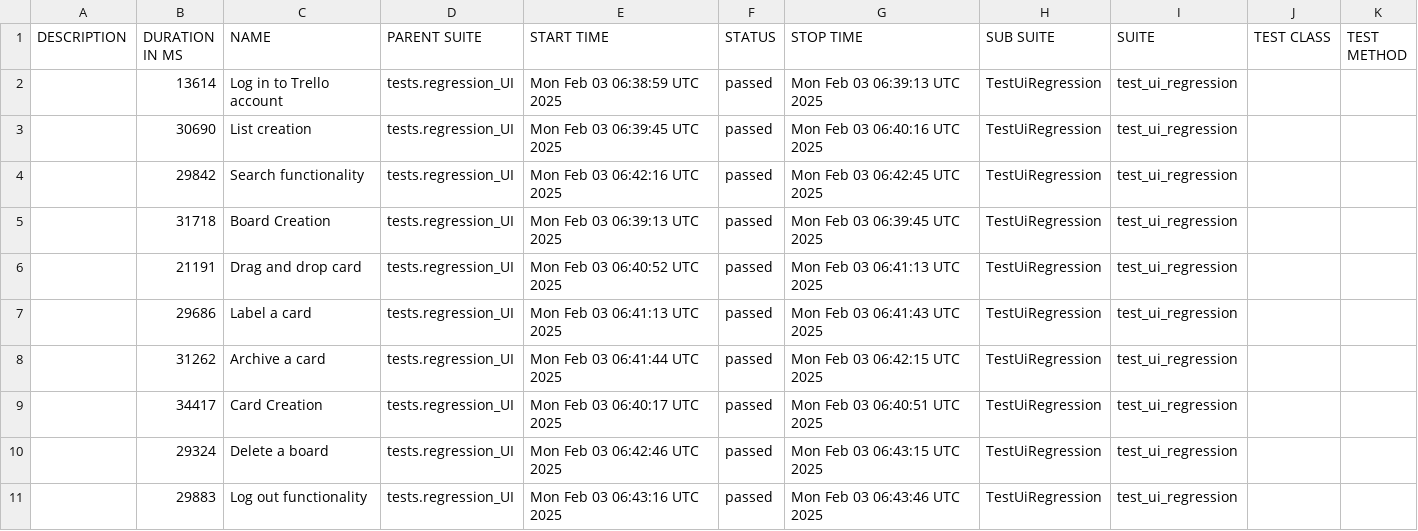
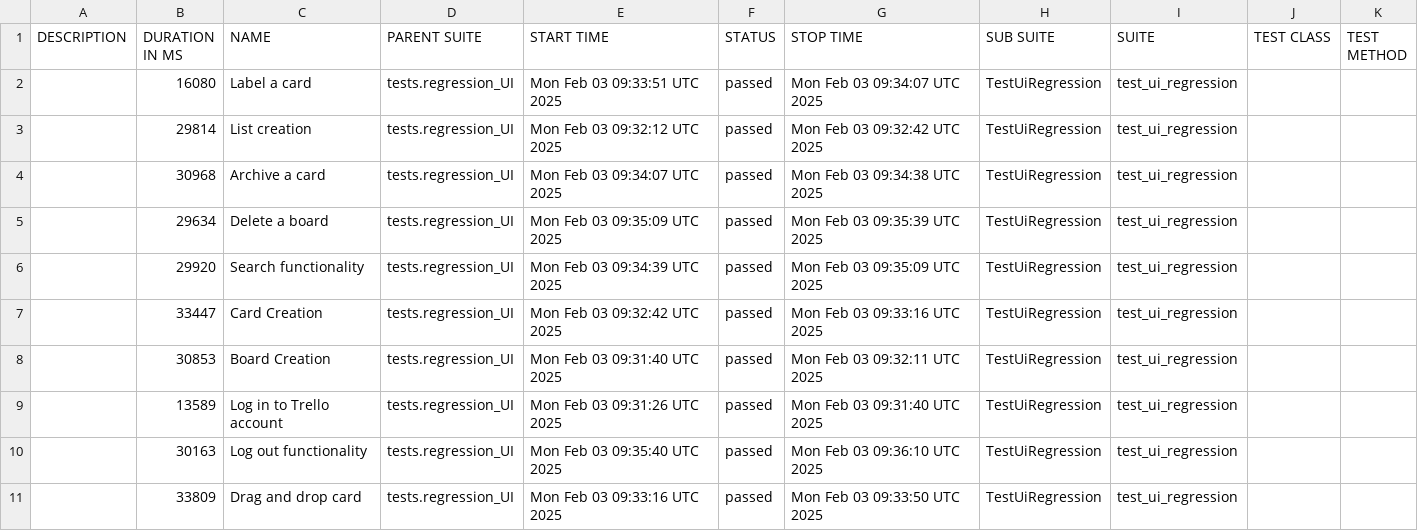
Before and after one commit to vkqapro/pythonPlaywright, a CSV file: data/suites.csv, drawn as a sheet.

```diff
--- a/data/suites.csv
+++ b/data/suites.csv
@@ -1,11 +1,11 @@
 "DESCRIPTION","DURATION IN MS","NAME","PARENT SUITE","START TIME","STATUS","STOP TIME","SUB SUITE","SUITE","TEST CLASS","TEST METHOD"
-"","13614","Log in to Trello account","tests.regression_UI","Mon Feb 03 06:38:59 UTC 2025","passed","Mon Feb 03 06:39:13 UTC 2025","TestUiRegression","test_ui_regression","",""
-"","30690","List creation","tests.regression_UI","Mon Feb 03 06:39:45 UTC 2025","passed","Mon Feb 03 06:40:16 UTC 2025","TestUiRegression","test_ui_regression","",""
-"","29842","Search functionality","tests.regression_UI","Mon Feb 03 06:42:16 UTC 2025","passed","Mon Feb 03 06:42:45 UTC 2025","TestUiRegression","test_ui_regression","",""
-"","31718","Board Creation","tests.regression_UI","Mon Feb 03 06:39:13 UTC 2025","passed","Mon Feb 03 06:39:45 UTC 2025","TestUiRegression","test_ui_regression","",""
-"","21191","Drag and drop card","tests.regression_UI","Mon Feb 03 06:40:52 UTC 2025","passed","Mon Feb 03 06:41:13 UTC 2025","TestUiRegression","test_ui_regression","",""
-"","29686","Label a card","tests.regression_UI","Mon Feb 03 06:41:13 UTC 2025","passed","Mon Feb 03 06:41:43 UTC 2025","TestUiRegression","test_ui_regression","",""
-"","31262","Archive a card","tests.regression_UI","Mon Feb 03 06:41:44 UTC 2025","passed","Mon Feb 03 06:42:15 UTC 2025","TestUiRegression","test_ui_regression","",""
-"","34417","Card Creation","tests.regression_UI","Mon Feb 03 06:40:17 UTC 2025","passed","Mon Feb 03 06:40:51 UTC 2025","TestUiRegression","test_ui_regression","",""
-"","29324","Delete a board","tests.regression_UI","Mon Feb 03 06:42:46 UTC 2025","passed","Mon Feb 03 06:43:15 UTC 2025","TestUiRegression","test_ui_regression","",""
-"","29883","Log out functionality","tests.regression_UI","Mon Feb 03 06:43:16 UTC 2025","passed","Mon Feb 03 06:43:46 UTC 2025","TestUiRegression","test_ui_regression","",""
+"","16080","Label a card","tests.regression_UI","Mon Feb 03 09:33:51 UTC 2025","passed","Mon Feb 03 09:34:07 UTC 2025","TestUiRegression","test_ui_regression","",""
+"","29814","List creation","tests.regression_UI","Mon Feb 03 09:32:12 UTC 2025","passed","Mon Feb 03 09:32:42 UTC 2025","TestUiRegression","test_ui_regression","",""
+"","30968","Archive a card","tests.regression_UI","Mon Feb 03 09:34:07 UTC 2025","passed","Mon Feb 03 09:34:38 UTC 2025","TestUiRegression","test_ui_regression","",""
+"","29634","Delete a board","tests.regression_UI","Mon Feb 03 09:35:09 UTC 2025","passed","Mon Feb 03 09:35:39 UTC 2025","TestUiRegression","test_ui_regression","",""
+"","29920","Search functionality","tests.regression_UI","Mon Feb 03 09:34:39 UTC 2025","passed","Mon Feb 03 09:35:09 UTC 2025","TestUiRegression","test_ui_regression","",""
+"","33447","Card Creation","tests.regression_UI","Mon Feb 03 09:32:42 UTC 2025","passed","Mon Feb 03 09:33:16 UTC 2025","TestUiRegression","test_ui_regression","",""
+"","30853","Board Creation","tests.regression_UI","Mon Feb 03 09:31:40 UTC 2025","passed","Mon Feb 03 09:32:11 UTC 2025","TestUiRegression","test_ui_regression","",""
+"","13589","Log in to Trello account","tests.regression_UI","Mon Feb 03 09:31:26 UTC 2025","passed","Mon Feb 03 09:31:40 UTC 2025","TestUiRegression","test_ui_regression","",""
+"","30163","Log out functionality","tests.regression_UI","Mon Feb 03 09:35:40 UTC 2025","passed","Mon Feb 03 09:36:10 UTC 2025","TestUiRegression","test_ui_regression","",""
+"","33809","Drag and drop card","tests.regression_UI","Mon Feb 03 09:33:16 UTC 2025","passed","Mon Feb 03 09:33:50 UTC 2025","TestUiRegression","test_ui_regression","",""
```
Also changed, not shown: 47 other files.
